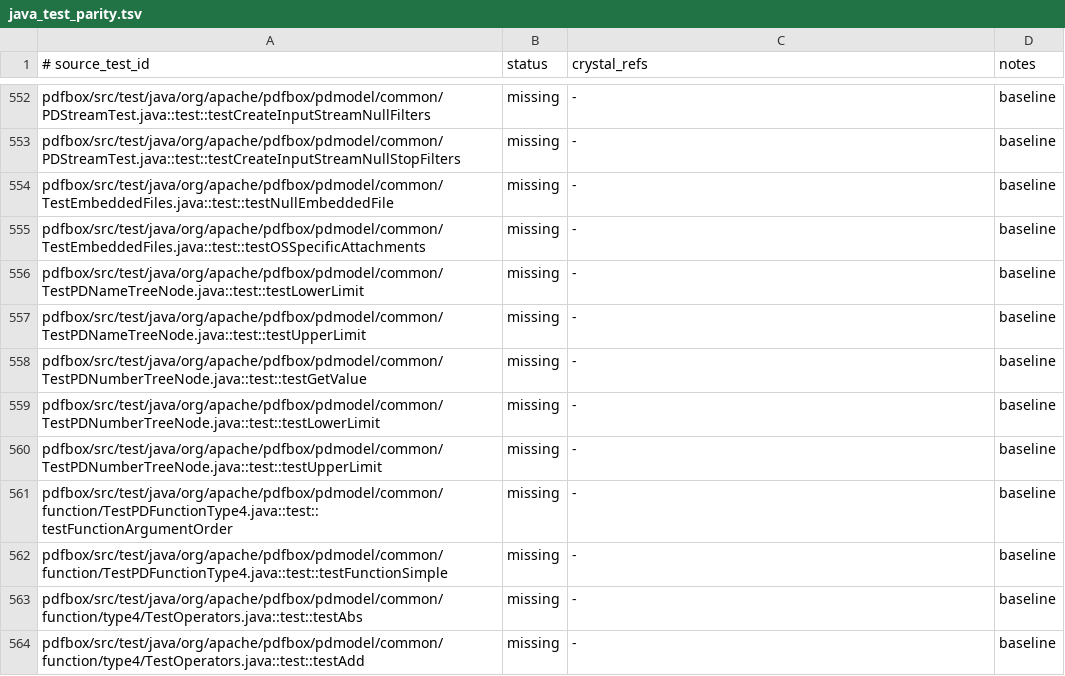
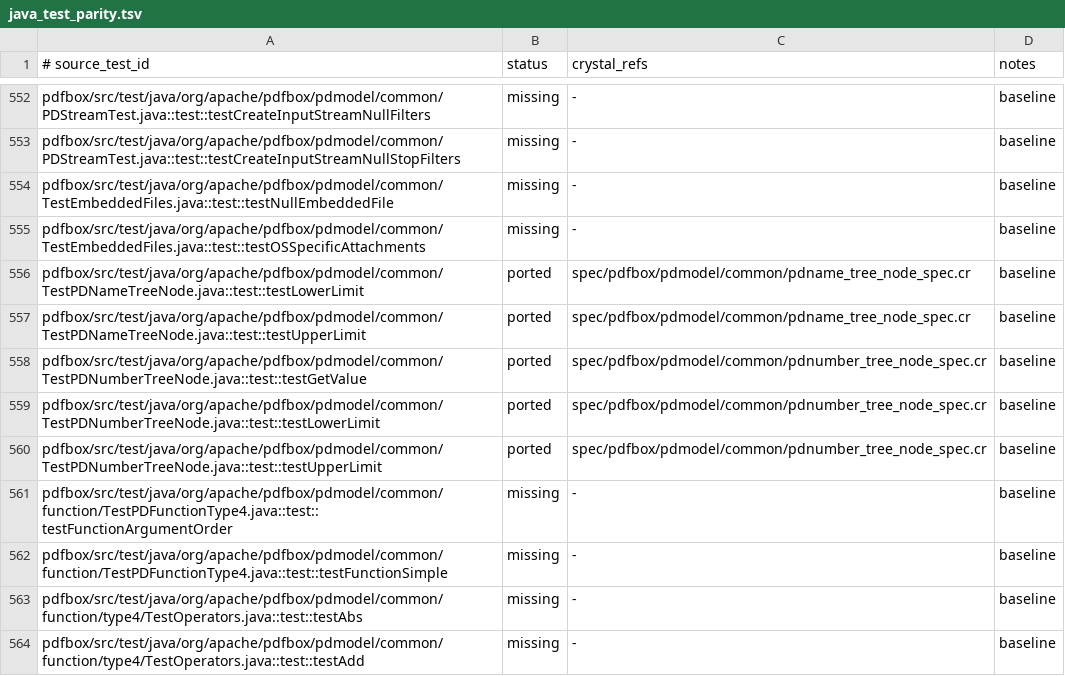
Before and after one commit to dsisnero/pdfbox, a TSV file: plans/inventory/java_test_parity.tsv, drawn as a sheet; only a part is shown, gaps mark what is left out.

Commit message:
Port PDNameTreeNode and PDNumberTreeNode Java parity
Add exact Java-parity specs for TestPDNameTreeNode and TestPDNumberTreeNode, move name-tree coverage out of the common catch-all spec, and update the parity inventory rows. Align PDNameTreeNode limit propagation with the Java implementation by preserving null lower/upper limits when child nodes do not define them instead of skipping the assignment.

```diff
--- a/plans/inventory/java_test_parity.tsv
+++ b/plans/inventory/java_test_parity.tsv
@@ -555,7 +555,7 @@ pdfbox/src/test/java/org/apache/pdfbox/pdmodel/common/TestEmbeddedFiles.java::te
 pdfbox/src/test/java/org/apache/pdfbox/pdmodel/common/TestEmbeddedFiles.java::test::testOSSpecificAttachments	missing	-	baseline
-pdfbox/src/test/java/org/apache/pdfbox/pdmodel/common/TestPDNameTreeNode.java::test::testLowerLimit	missing	-	baseline
-pdfbox/src/test/java/org/apache/pdfbox/pdmodel/common/TestPDNameTreeNode.java::test::testUpperLimit	missing	-	baseline
-pdfbox/src/test/java/org/apache/pdfbox/pdmodel/common/TestPDNumberTreeNode.java::test::testGetValue	missing	-	baseline
-pdfbox/src/test/java/org/apache/pdfbox/pdmodel/common/TestPDNumberTreeNode.java::test::testLowerLimit	missing	-	baseline
-pdfbox/src/test/java/org/apache/pdfbox/pdmodel/common/TestPDNumberTreeNode.java::test::testUpperLimit	missing	-	baseline
+pdfbox/src/test/java/org/apache/pdfbox/pdmodel/common/TestPDNameTreeNode.java::test::testLowerLimit	ported	spec/pdfbox/pdmodel/common/pdname_tree_node_spec.cr	baseline
+pdfbox/src/test/java/org/apache/pdfbox/pdmodel/common/TestPDNameTreeNode.java::test::testUpperLimit	ported	spec/pdfbox/pdmodel/common/pdname_tree_node_spec.cr	baseline
+pdfbox/src/test/java/org/apache/pdfbox/pdmodel/common/TestPDNumberTreeNode.java::test::testGetValue	ported	spec/pdfbox/pdmodel/common/pdnumber_tree_node_spec.cr	baseline
+pdfbox/src/test/java/org/apache/pdfbox/pdmodel/common/TestPDNumberTreeNode.java::test::testLowerLimit	ported	spec/pdfbox/pdmodel/common/pdnumber_tree_node_spec.cr	baseline
+pdfbox/src/test/java/org/apache/pdfbox/pdmodel/common/TestPDNumberTreeNode.java::test::testUpperLimit	ported	spec/pdfbox/pdmodel/common/pdnumber_tree_node_spec.cr	baseline
 pdfbox/src/test/java/org/apache/pdfbox/pdmodel/common/function/TestPDFunctionType4.java::test::testFunctionArgumentOrder	missing	-	baseline
```
Also changed, not shown: 4 other files.
